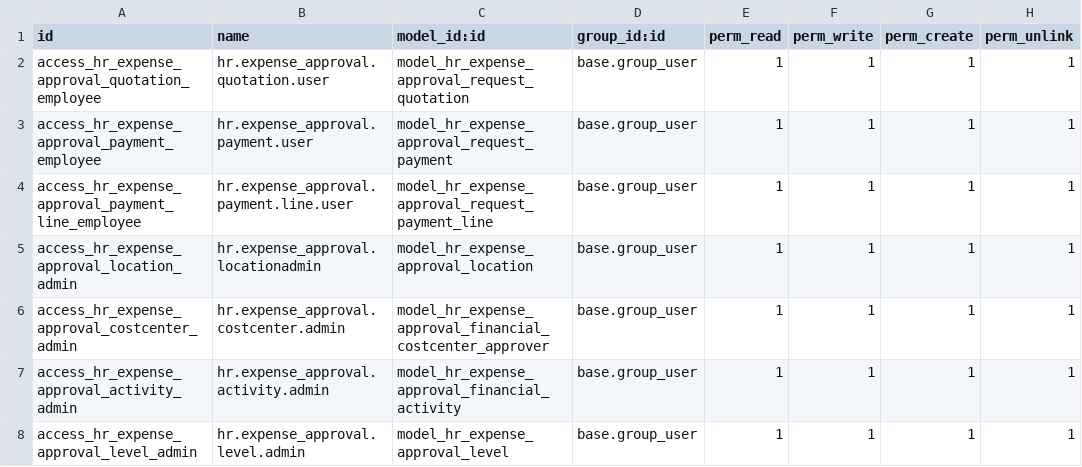
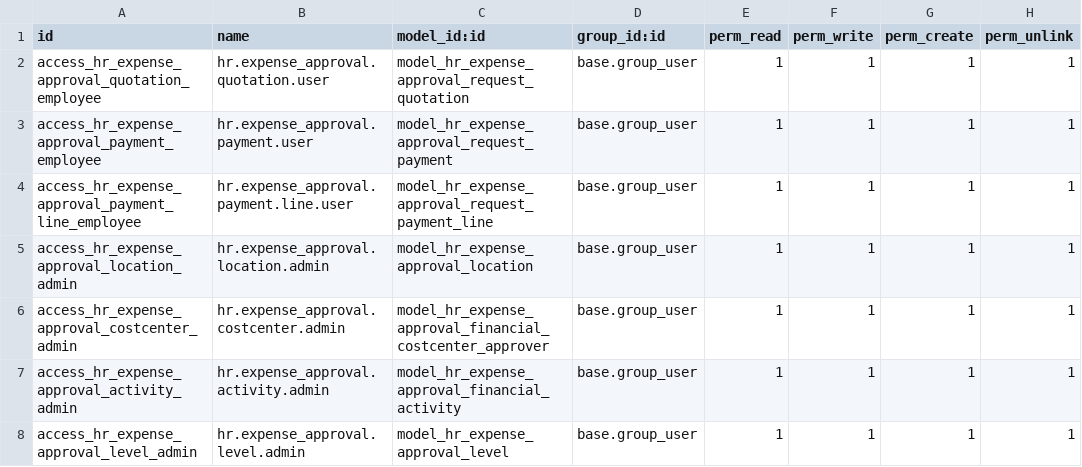
Before and after one commit to huyroberto/approval_online, a CSV file: security/ir.model.access.csv, drawn as a sheet.

```diff
--- a/security/ir.model.access.csv
+++ b/security/ir.model.access.csv
@@ -4,3 +4,3 @@ access_hr_expense_approval_payment_employee,hr.expense_approval.payment.user,mod
 access_hr_expense_approval_payment_line_employee,hr.expense_approval.payment.line.user,model_hr_expense_approval_request_payment_line,base.group_user,1,1,1,1
-access_hr_expense_approval_location_admin,hr.expense_approval.locationadmin,model_hr_expense_approval_location,base.group_user,1,1,1,1
+access_hr_expense_approval_location_admin,hr.expense_approval.location.admin,model_hr_expense_approval_location,base.group_user,1,1,1,1
 access_hr_expense_approval_costcenter_admin,hr.expense_approval.costcenter.admin,model_hr_expense_approval_financial_costcenter_approver,base.group_user,1,1,1,1
```
Also changed, not shown: 7 other files.
